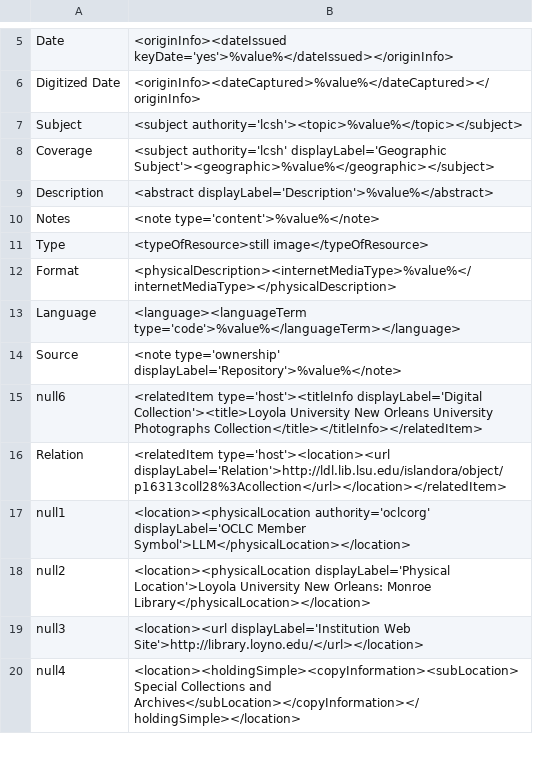
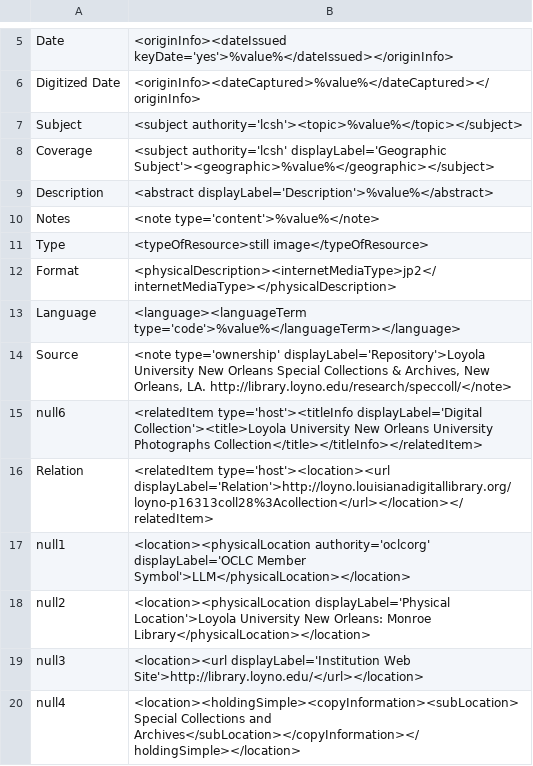
Before and after one commit to rtilla1/mik, a CSV file: extras/lsu/mappings_files/p16313coll28.csv, drawn as a sheet; only a part is shown, gaps mark what is left out.

```diff
--- a/extras/lsu/mappings_files/p16313coll28.csv
+++ b/extras/lsu/mappings_files/p16313coll28.csv
@@ -11,7 +11,7 @@ Notes,"<note type='content'>%value%</note>"
 Type,"<typeOfResource>still image</typeOfResource>"
-Format,"<physicalDescription><internetMediaType>%value%</internetMediaType></physicalDescription>"
+Format,"<physicalDescription><internetMediaType>jp2</internetMediaType></physicalDescription>"
 Language,"<language><languageTerm type='code'>%value%</languageTerm></language>"
-Source,"<note type='ownership' displayLabel='Repository'>%value%</note>"
+Source,"<note type='ownership' displayLabel='Repository'>Loyola University New Orleans Special Collections & Archives, New Orleans, LA. http://library.loyno.edu/research/speccoll/</note>"
 null6,"<relatedItem type='host'><titleInfo displayLabel='Digital Collection'><title>Loyola University New Orleans University Photographs Collection</title></titleInfo></relatedItem>"
-Relation,"<relatedItem type='host'><location><url displayLabel='Relation'>http://ldl.lib.lsu.edu/islandora/object/p16313coll28%3Acollection</url></location></relatedItem>"
+Relation,"<relatedItem type='host'><location><url displayLabel='Relation'>http://loyno.louisianadigitallibrary.org/loyno-p16313coll28%3Acollection</url></location></relatedItem>"
 null1,"<location><physicalLocation authority='oclcorg' displayLabel='OCLC Member Symbol'>LLM</physicalLocation></location>"
```
Also changed, not shown: extras/lsu/mappings_files/p16313coll20.csv, extras/lsu/mappings_files/p16313coll24.csv.
